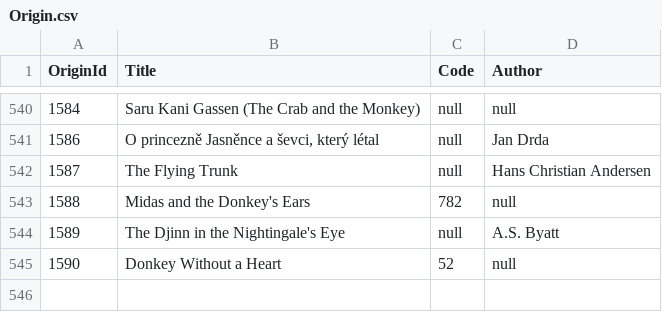
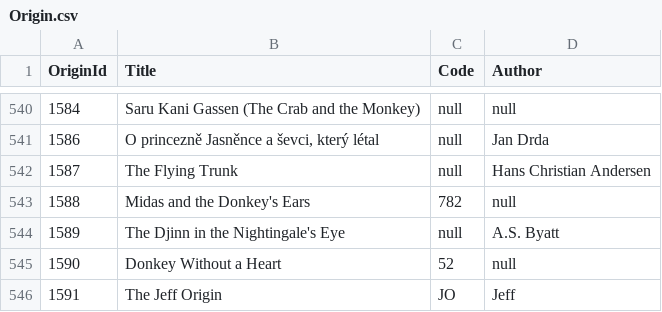
Before and after one commit to International-Fairy-Tale-Filmography/data, a CSV file: csv/Origin.csv, drawn as a sheet; only a part is shown, gaps mark what is left out; the diff names each change by its address in the sheet, - before the commit and + after, or states it on an @@ line.

Commit message:
test update at 1/15/2025 3:17:49 PM

```diff
--- a/csv/Origin.csv
+++ b/csv/Origin.csv
+row 546: 1591 | The Jeff Origin | JO | Jeff
```
